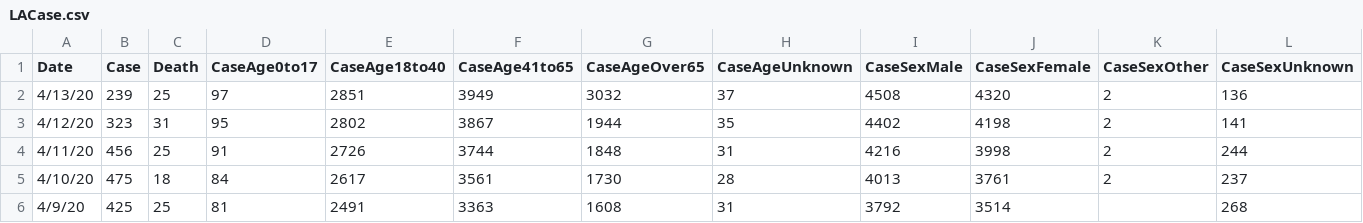
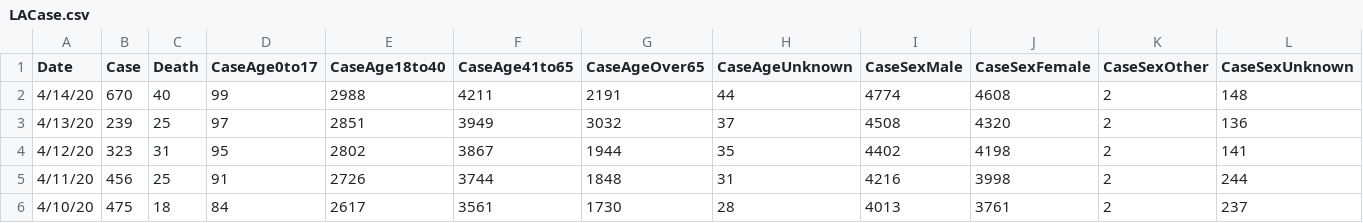
Before and after one commit to charlatteD/charlatted.github.io, a CSV file: LACase.csv, drawn as a sheet; only a part is shown; the shorter side is filled out with more unchanged rows; rows hold the shown columns only; the diff names each change by its address in the sheet, - before the commit and + after, or states it on an @@ line.

```diff
--- a/LACase.csv
+++ b/LACase.csv
+row 2: 4/14/20 | 670 | 40 | 99 | 2988 | 4211 | 2191 | 44 | 4774 | 4608 | 2 | 148
```
Also changed, not shown: 9 other files.
